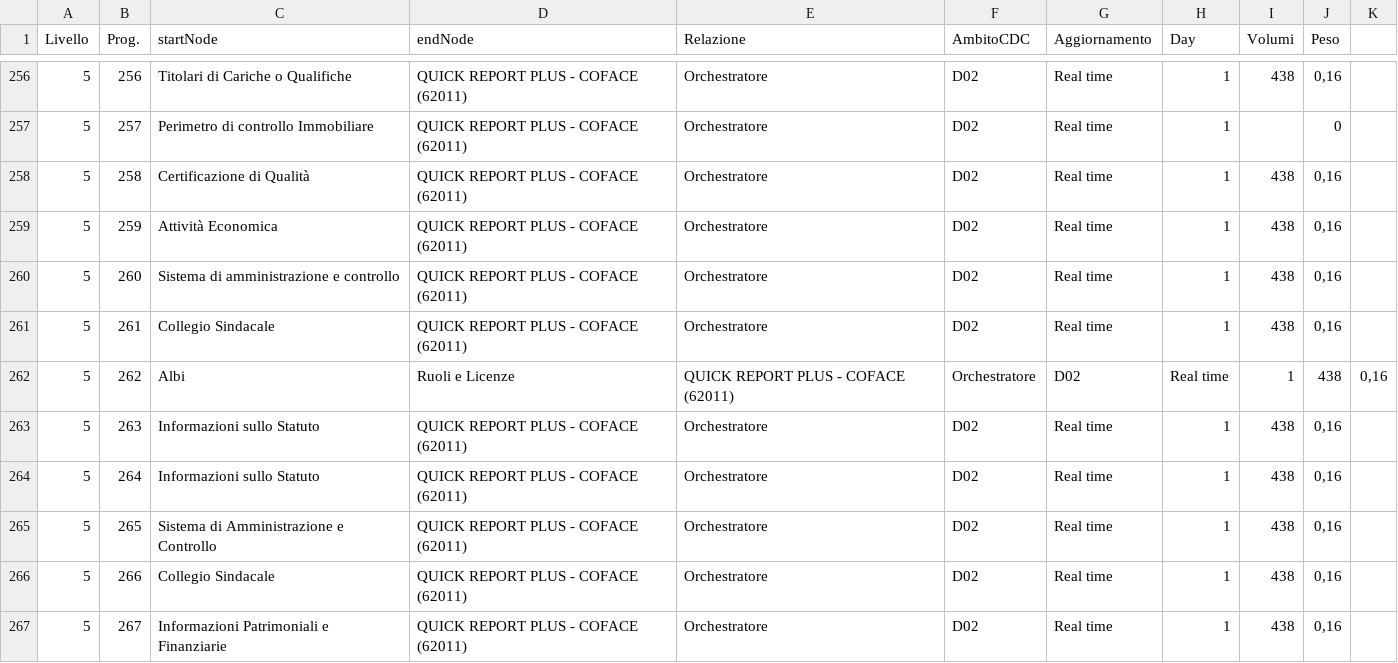
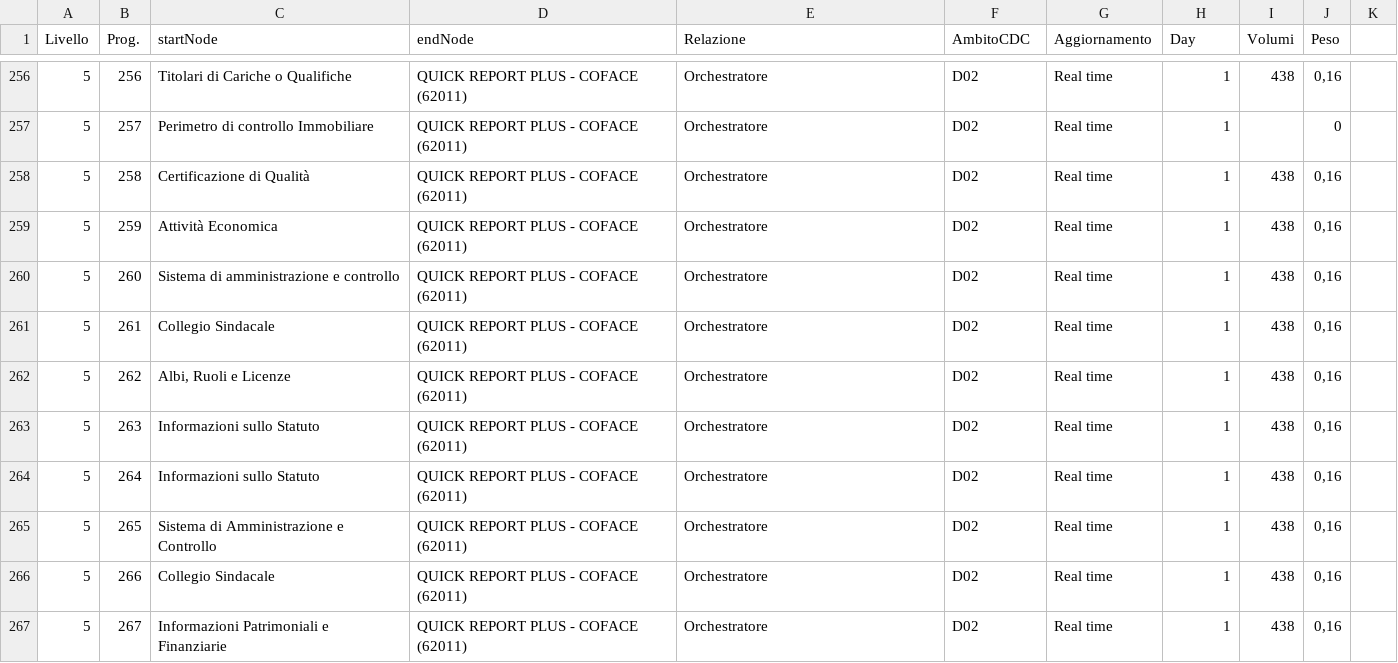
Before and after one commit to vmantuano/neo4jdemo, a CSV file: Relazioni.csv, drawn as a sheet; only a part is shown, gaps mark what is left out.

Commit message:
Update Relazioni.csv

```diff
--- a/Relazioni.csv
+++ b/Relazioni.csv
@@ -261,3 +261,3 @@ Livello,Prog.,startNode,endNode,Relazione,AmbitoCDC,Aggiornamento,Day,Volumi,Pes
 5,261,Collegio Sindacale,QUICK REPORT PLUS - COFACE (62011),Orchestratore,D02,Real time,1,438,"0,16"
-5,262,Albi, Ruoli e Licenze,QUICK REPORT PLUS - COFACE (62011),Orchestratore,D02,Real time,1,438,"0,16"
+5,262,"Albi, Ruoli e Licenze",QUICK REPORT PLUS - COFACE (62011),Orchestratore,D02,Real time,1,438,"0,16"
 5,263,Informazioni sullo Statuto,QUICK REPORT PLUS - COFACE (62011),Orchestratore,D02,Real time,1,438,"0,16"
```
